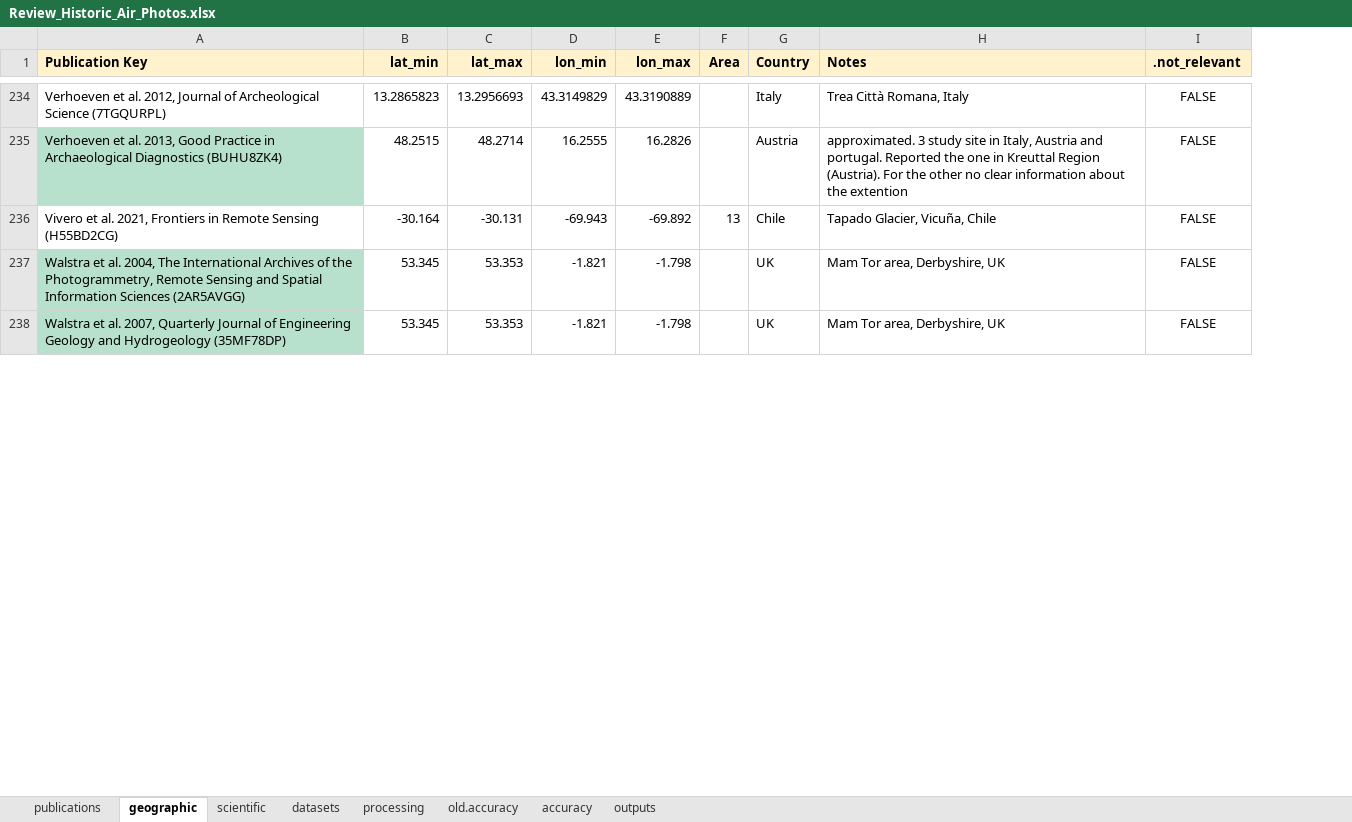
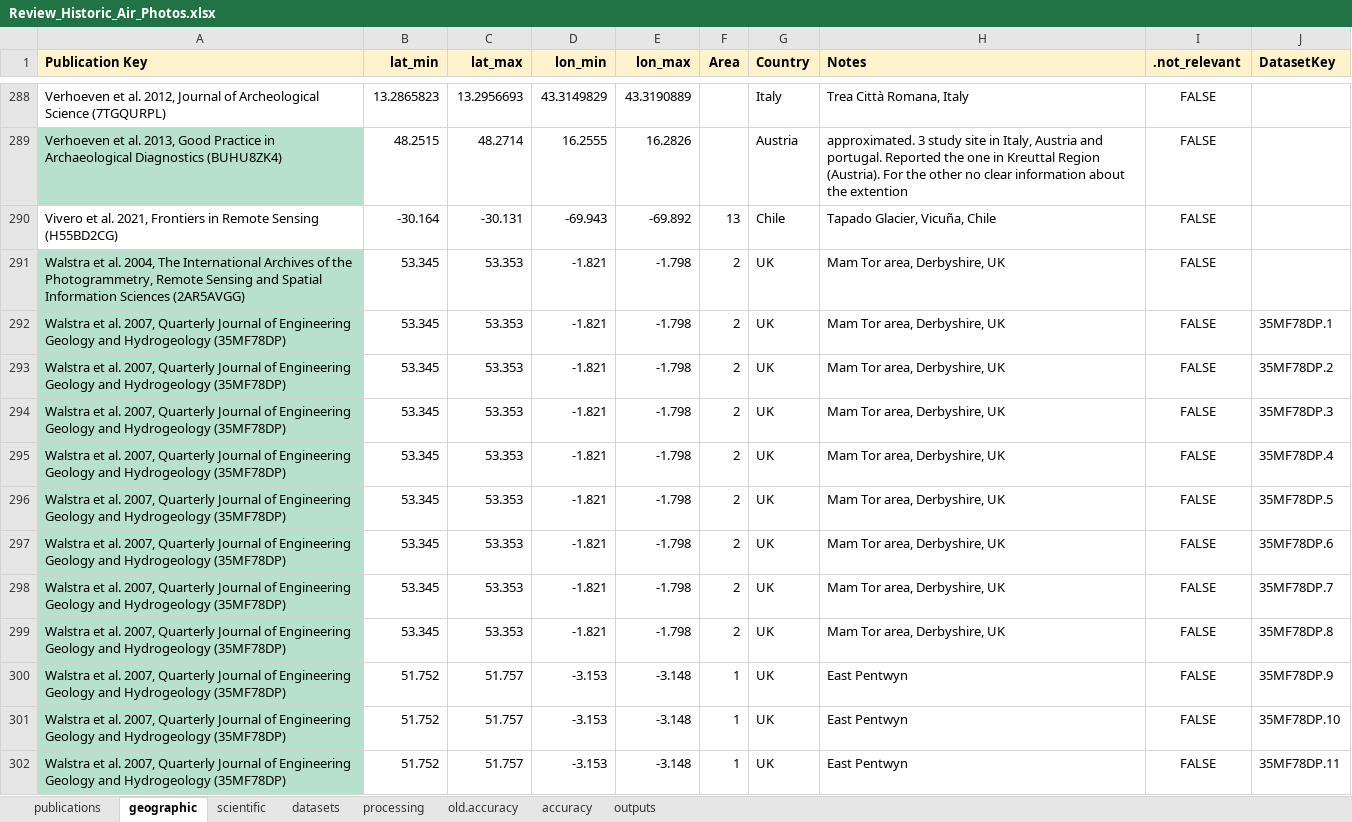
Before and after one commit to RSE-UZH/historic_air_photos, an Excel workbook: data/Review_Historic_Air_Photos.xlsx, sheet geographic, drawn as a sheet; only a part is shown, gaps mark what is left out; values as stored, in another font and other column widths than the file's, no borders; charts and pictures and conditional formats not drawn; addresses are those after the commit; the diff covers the shown part only; the diff names each change by its address in the sheet, - before the commit and + after, or states it on an @@ line.

Commit message:
update spreadsheet with latest version from drive

```diff
--- a/data/Review_Historic_Air_Photos.xlsx (sheet geographic)
+++ b/data/Review_Historic_Air_Photos.xlsx (sheet geographic)
+column J (DatasetKey), row 292: 35MF78DP.1
-F291:F292 (Area): (empty)
+F291:F292 (Area): 2
+row 293: Walstra et al. 2007, Quarterly Journal of Engineering Geology and Hydrogeology (35MF78DP) | 53.345 | 53.353 | -1.821 | -1.798 | 2 | UK | Mam Tor area, Derbyshire, UK | FALSE | 35MF78DP.2
+row 294: Walstra et al. 2007, Quarterly Journal of Engineering Geology and Hydrogeology (35MF78DP) | 53.345 | 53.353 | -1.821 | -1.798 | 2 | UK | Mam Tor area, Derbyshire, UK | FALSE | 35MF78DP.3
+row 295: Walstra et al. 2007, Quarterly Journal of Engineering Geology and Hydrogeology (35MF78DP) | 53.345 | 53.353 | -1.821 | -1.798 | 2 | UK | Mam Tor area, Derbyshire, UK | FALSE | 35MF78DP.4
+row 296: Walstra et al. 2007, Quarterly Journal of Engineering Geology and Hydrogeology (35MF78DP) | 53.345 | 53.353 | -1.821 | -1.798 | 2 | UK | Mam Tor area, Derbyshire, UK | FALSE | 35MF78DP.5
+row 297: Walstra et al. 2007, Quarterly Journal of Engineering Geology and Hydrogeology (35MF78DP) | 53.345 | 53.353 | -1.821 | -1.798 | 2 | UK | Mam Tor area, Derbyshire, UK | FALSE | 35MF78DP.6
+row 298: Walstra et al. 2007, Quarterly Journal of Engineering Geology and Hydrogeology (35MF78DP) | 53.345 | 53.353 | -1.821 | -1.798 | 2 | UK | Mam Tor area, Derbyshire, UK | FALSE | 35MF78DP.7
+row 299: Walstra et al. 2007, Quarterly Journal of Engineering Geology and Hydrogeology (35MF78DP) | 53.345 | 53.353 | -1.821 | -1.798 | 2 | UK | Mam Tor area, Derbyshire, UK | FALSE | 35MF78DP.8
+row 300: Walstra et al. 2007, Quarterly Journal of Engineering Geology and Hydrogeology (35MF78DP) | 51.752 | 51.757 | -3.153 | -3.148 | 1 | UK | East Pentwyn | FALSE | 35MF78DP.9
+row 301: Walstra et al. 2007, Quarterly Journal of Engineering Geology and Hydrogeology (35MF78DP) | 51.752 | 51.757 | -3.153 | -3.148 | 1 | UK | East Pentwyn | FALSE | 35MF78DP.10
+row 302: Walstra et al. 2007, Quarterly Journal of Engineering Geology and Hydrogeology (35MF78DP) | 51.752 | 51.757 | -3.153 | -3.148 | 1 | UK | East Pentwyn | FALSE | 35MF78DP.11
```
Also changed, not shown: 84 added rows, 6 removed rows, 8 moved rows and 81 edited cells elsewhere in this sheet, sheet datasets, sheet accuracy, sheet processing, sheet outputs, formulas that keep their value.
